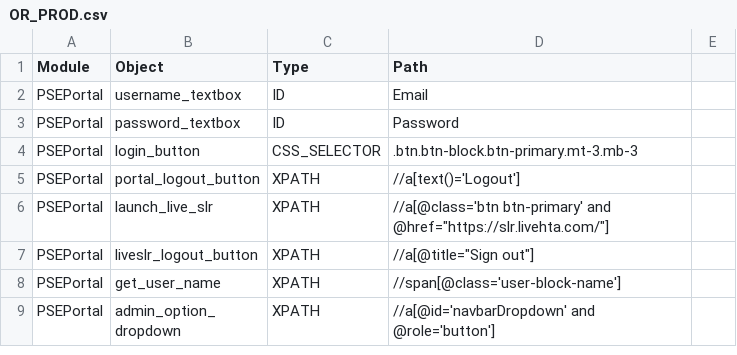
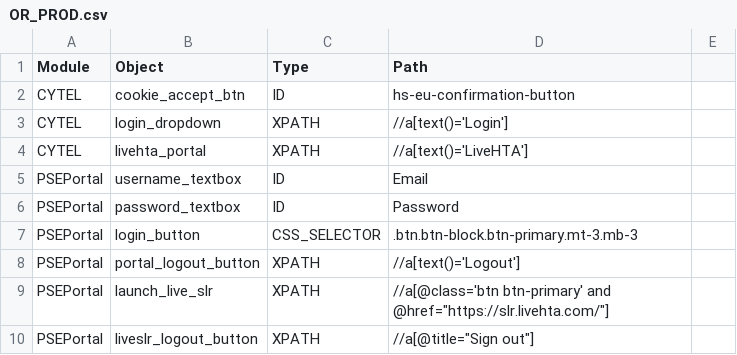
Before and after one commit to shilpasairam/shilpasairam, a CSV file: Configurations/OR_PROD.csv, drawn as a sheet; only a part is shown; the shorter side is filled out with more unchanged rows; the diff names each change by its address in the sheet, - before the commit and + after, or states it on an @@ line.

Commit message:
LIVEHTA-2707 Reg TC

```diff
--- a/Configurations/OR_PROD.csv
+++ b/Configurations/OR_PROD.csv
+row 2: CYTEL | cookie_accept_btn | ID | hs-eu-confirmation-button
+row 3: CYTEL | login_dropdown | XPATH | //a[text()='Login']
+row 4: CYTEL | livehta_portal | XPATH | //a[text()='LiveHTA']
```
Also changed, not shown: 7 other files.
